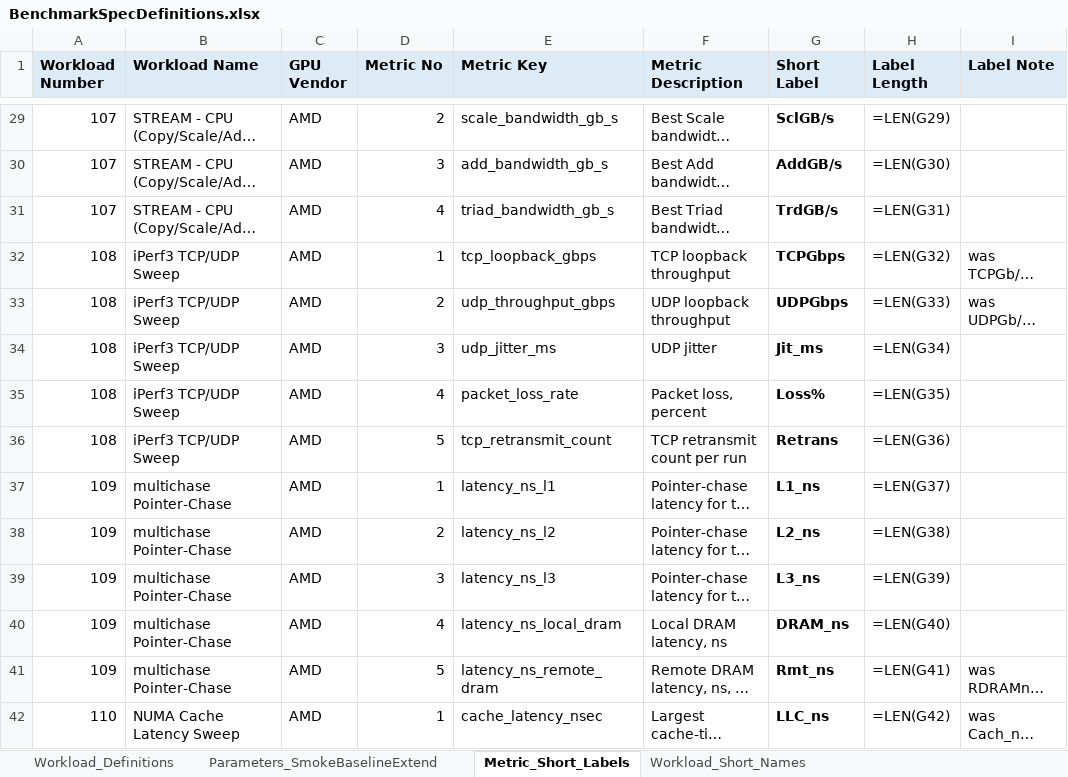
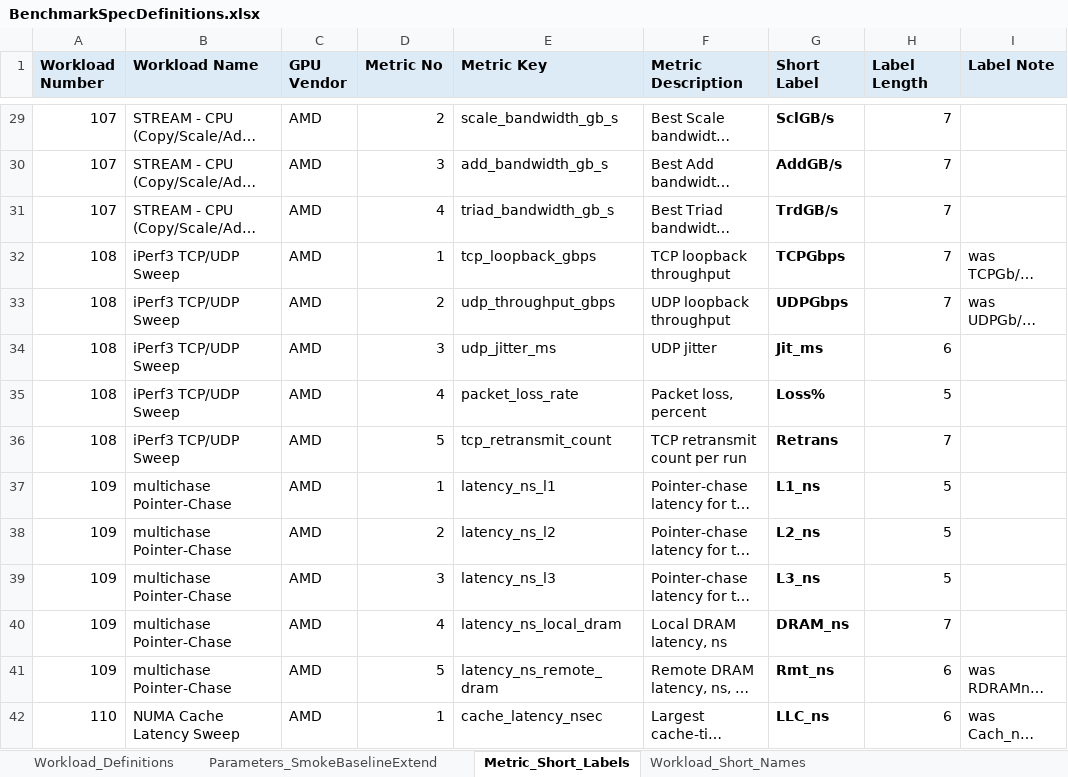
Before and after one commit to garys-gpu-benchmarks/ai-agent-gpu-benchmark-repo-generator, an Excel workbook: BenchmarkSpecDefinitions.xlsx, sheet Metric_Short_Labels, drawn as a sheet; only a part is shown, gaps mark what is left out; long unchanged cells end in …; values as stored, in another font and other column widths than the file's, no borders; formulas without a stored value are shown as written; the diff covers the shown part only; the diff names each change by its address in the sheet, - before the commit and + after, or states it on an @@ line.

```diff
--- a/BenchmarkSpecDefinitions.xlsx (sheet Metric_Short_Labels)
+++ b/BenchmarkSpecDefinitions.xlsx (sheet Metric_Short_Labels)
-H29 (Label Length): =LEN(G29)
+H29 (Label Length): 7
-H30 (Label Length): =LEN(G30)
+H30 (Label Length): 7
-H31 (Label Length): =LEN(G31)
+H31 (Label Length): 7
-H32 (Label Length): =LEN(G32)
+H32 (Label Length): 7
-H33 (Label Length): =LEN(G33)
+H33 (Label Length): 7
-H34 (Label Length): =LEN(G34)
+H34 (Label Length): 6
-H35 (Label Length): =LEN(G35)
+H35 (Label Length): 5
-H36 (Label Length): =LEN(G36)
+H36 (Label Length): 7
-H37 (Label Length): =LEN(G37)
+H37 (Label Length): 5
-H38 (Label Length): =LEN(G38)
+H38 (Label Length): 5
-H39 (Label Length): =LEN(G39)
+H39 (Label Length): 5
-H40 (Label Length): =LEN(G40)
+H40 (Label Length): 7
-H41 (Label Length): =LEN(G41)
+H41 (Label Length): 6
-H42 (Label Length): =LEN(G42)
+H42 (Label Length): 6
```
Also changed, not shown: 580 edited cells elsewhere in this sheet, sheet Workload_Definitions, sheet Workload_Short_Names, 58 other files.
